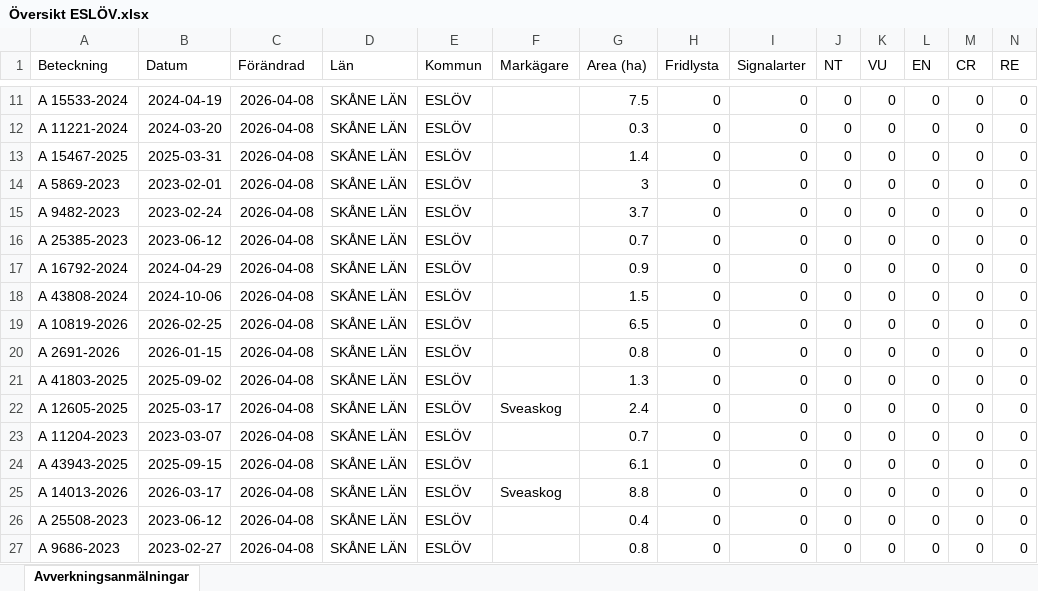
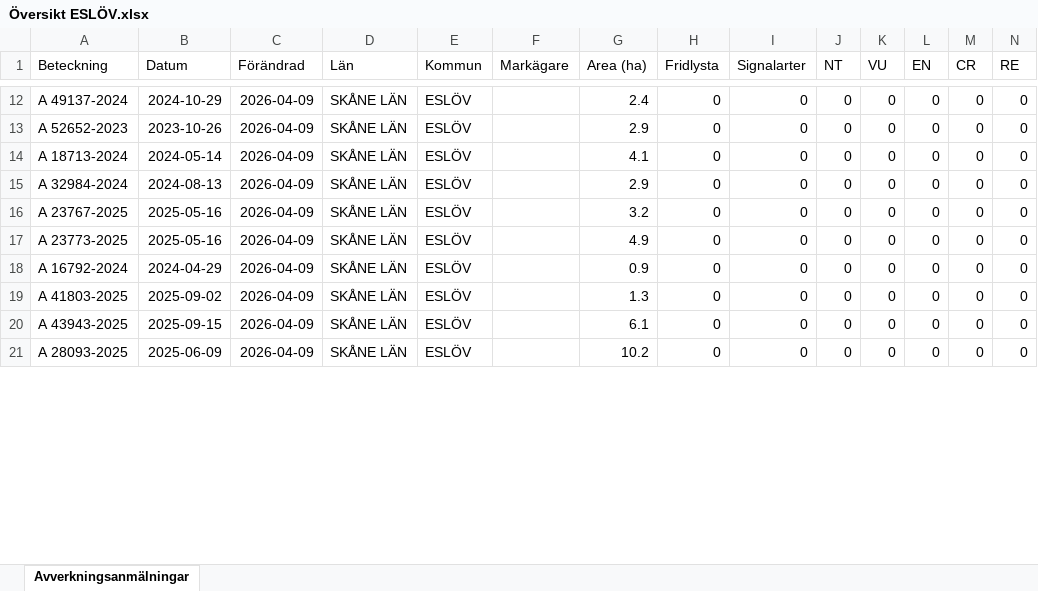
Before and after one commit to klasma/Logging_1285, an Excel workbook: Översikt ESLÖV.xlsx, sheet Avverkningsanmälningar, drawn as a sheet; only a part is shown, gaps mark what is left out; values as stored, in another font and other column widths than the file's, no borders; removed rows and columns are numbered as before the commit, all else as after; rows hold the shown columns only; the diff covers the shown part only; the diff names each change by its address in the sheet, - before the commit and + after, or states it on an @@ line.

```diff
--- a/Översikt ESLÖV.xlsx (sheet Avverkningsanmälningar)
+++ b/Översikt ESLÖV.xlsx (sheet Avverkningsanmälningar)
-A12 (Beteckning): A 15533-2024
+A12 (Beteckning): A 49137-2024
-B12 (Datum): 2024-04-19
+B12 (Datum): 2024-10-29
-C12:C18 (Förändrad): 2026-04-08
+C12:C18 (Förändrad): 2026-04-09
-G12 (Area (ha)): 7.5
+G12 (Area (ha)): 2.4
-A13 (Beteckning): A 11221-2024
+A13 (Beteckning): A 52652-2023
-B13 (Datum): 2024-03-20
+B13 (Datum): 2023-10-26
-G13 (Area (ha)): 0.3
+G13 (Area (ha)): 2.9
-A14 (Beteckning): A 15467-2025
+A14 (Beteckning): A 18713-2024
-B14 (Datum): 2025-03-31
+B14 (Datum): 2024-05-14
-G14 (Area (ha)): 1.4
+G14 (Area (ha)): 4.1
-A15 (Beteckning): A 5869-2023
+A15 (Beteckning): A 32984-2024
-B15 (Datum): 2023-02-01
+B15 (Datum): 2024-08-13
-G15 (Area (ha)): 3
+G15 (Area (ha)): 2.9
-A16 (Beteckning): A 9482-2023
+A16 (Beteckning): A 23767-2025
-B16 (Datum): 2023-02-24
+B16 (Datum): 2025-05-16
-G16 (Area (ha)): 3.7
+G16 (Area (ha)): 3.2
-A17 (Beteckning): A 25385-2023
+A17 (Beteckning): A 23773-2025
-B17 (Datum): 2023-06-12
+B17 (Datum): 2025-05-16
-G17 (Area (ha)): 0.7
+G17 (Area (ha)): 4.9
-row 18: A 43808-2024 | 2024-10-06 | 2026-04-08 | SKÅNE LÄN | ESLÖV |  | 1.5 | 0 | 0 | 0 | 0 | 0 | 0 | 0
-row 19: A 10819-2026 | 2026-02-25 | 2026-04-08 | SKÅNE LÄN | ESLÖV |  | 6.5 | 0 | 0 | 0 | 0 | 0 | 0 | 0
-row 20: A 2691-2026 | 2026-01-15 | 2026-04-08 | SKÅNE LÄN | ESLÖV |  | 0.8 | 0 | 0 | 0 | 0 | 0 | 0 | 0
-C19 (Förändrad): 2026-04-08
+C19 (Förändrad): 2026-04-09
-row 22: A 12605-2025 | 2025-03-17 | 2026-04-08 | SKÅNE LÄN | ESLÖV | Sveaskog | 2.4 | 0 | 0 | 0 | 0 | 0 | 0 | 0
-row 23: A 11204-2023 | 2023-03-07 | 2026-04-08 | SKÅNE LÄN | ESLÖV |  | 0.7 | 0 | 0 | 0 | 0 | 0 | 0 | 0
-C20 (Förändrad): 2026-04-08
+C20 (Förändrad): 2026-04-09
-row 25: A 14013-2026 | 2026-03-17 | 2026-04-08 | SKÅNE LÄN | ESLÖV | Sveaskog | 8.8 | 0 | 0 | 0 | 0 | 0 | 0 | 0
-A21 (Beteckning): A 25508-2023
+A21 (Beteckning): A 28093-2025
-B21 (Datum): 2023-06-12
+B21 (Datum): 2025-06-09
-C21 (Förändrad): 2026-04-08
+C21 (Förändrad): 2026-04-09
-G21 (Area (ha)): 0.4
+G21 (Area (ha)): 10.2
-row 27: A 9686-2023 | 2023-02-27 | 2026-04-08 | SKÅNE LÄN | ESLÖV |  | 0.8 | 0 | 0 | 0 | 0 | 0 | 0 | 0
```
Also changed, not shown: 19 added rows, 12 removed rows and 139 edited cells elsewhere in this sheet, artfynd/A 1510-2024 artfynd.xlsx, artfynd/A 24802-2025 artfynd.xlsx, 28 other files.
